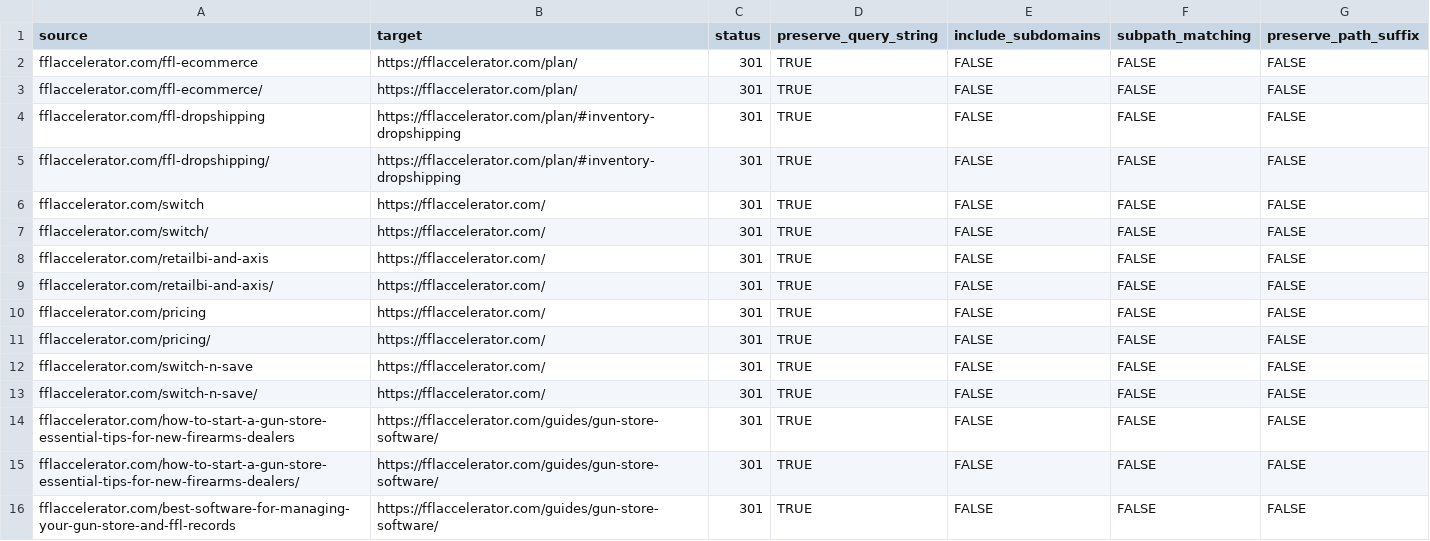
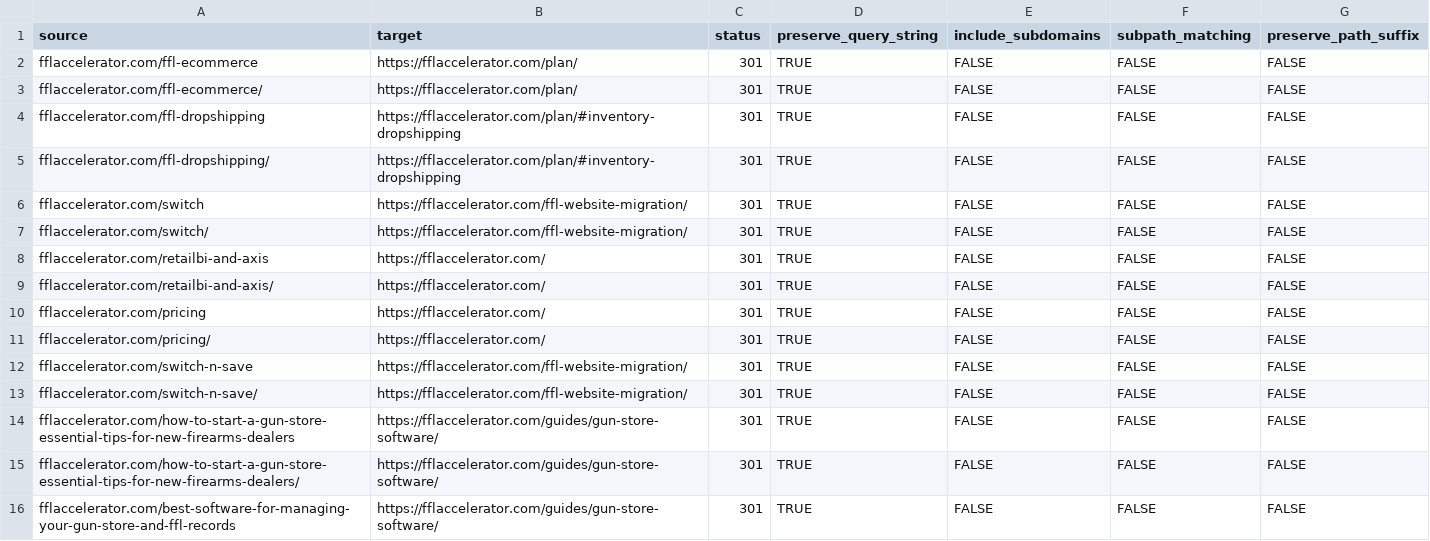
Before and after one commit to CoriolisAgency/fflaccelerator, a CSV file: docs/cloudflare-bulk-redirects.csv, drawn as a sheet; only a part is shown.

Commit message:
SEO-U12: FFLA migration, managed hosting, home-based pages (Brandy FINAL) (#43)
Three new pages with FAQPage from faq.ts (8/8/6), inbound links from /plan/ and the guide, PATHS/KEEP_PREFIXES/lastmod/llms.txt, check-plan-copy coverage for the new pages. /switch and /switch-n-save now 301 to /ffl-website-migration/ (Chief 10:06), regenerated with npm run gen:vercel.

```diff
--- a/docs/cloudflare-bulk-redirects.csv
+++ b/docs/cloudflare-bulk-redirects.csv
@@ -5,4 +5,4 @@ fflaccelerator.com/ffl-dropshipping,https://fflaccelerator.com/plan/#inventory-d
 fflaccelerator.com/ffl-dropshipping/,https://fflaccelerator.com/plan/#inventory-dropshipping,301,TRUE,FALSE,FALSE,FALSE
-fflaccelerator.com/switch,https://fflaccelerator.com/,301,TRUE,FALSE,FALSE,FALSE
-fflaccelerator.com/switch/,https://fflaccelerator.com/,301,TRUE,FALSE,FALSE,FALSE
+fflaccelerator.com/switch,https://fflaccelerator.com/ffl-website-migration/,301,TRUE,FALSE,FALSE,FALSE
+fflaccelerator.com/switch/,https://fflaccelerator.com/ffl-website-migration/,301,TRUE,FALSE,FALSE,FALSE
 fflaccelerator.com/retailbi-and-axis,https://fflaccelerator.com/,301,TRUE,FALSE,FALSE,FALSE
@@ -11,4 +11,4 @@ fflaccelerator.com/pricing,https://fflaccelerator.com/,301,TRUE,FALSE,FALSE,FALS
 fflaccelerator.com/pricing/,https://fflaccelerator.com/,301,TRUE,FALSE,FALSE,FALSE
-fflaccelerator.com/switch-n-save,https://fflaccelerator.com/,301,TRUE,FALSE,FALSE,FALSE
-fflaccelerator.com/switch-n-save/,https://fflaccelerator.com/,301,TRUE,FALSE,FALSE,FALSE
+fflaccelerator.com/switch-n-save,https://fflaccelerator.com/ffl-website-migration/,301,TRUE,FALSE,FALSE,FALSE
+fflaccelerator.com/switch-n-save/,https://fflaccelerator.com/ffl-website-migration/,301,TRUE,FALSE,FALSE,FALSE
 fflaccelerator.com/how-to-start-a-gun-store-essential-tips-for-new-firearms-dealers,https://fflaccelerator.com/guides/gun-store-software/,301,TRUE,FALSE,FALSE,FALSE
```
Also changed, not shown: 14 other files.
